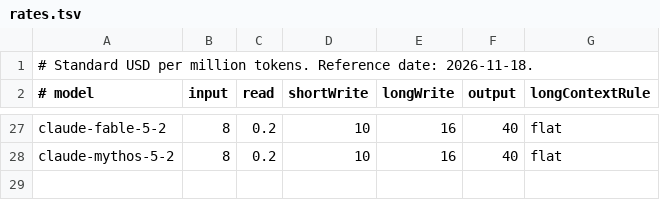
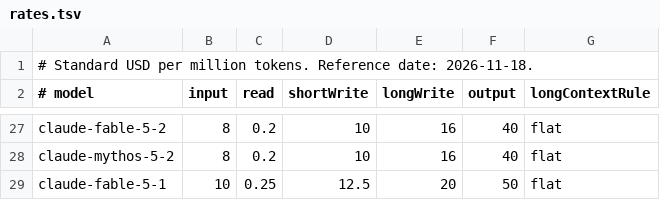
Before and after one commit to jad-eljerdy/slopwatch, a TSV file: Sources/Slopwatch/Resources/rates.tsv, drawn as a sheet; only a part is shown, gaps mark what is left out; the diff names each change by its address in the sheet, - before the commit and + after, or states it on an @@ line.

Commit message:
Price Claude fable-5-1 token usage

```diff
--- a/Sources/Slopwatch/Resources/rates.tsv
+++ b/Sources/Slopwatch/Resources/rates.tsv
+row 29: claude-fable-5-1 | 10 | 0.25 | 12.5 | 20 | 50 | flat
```
